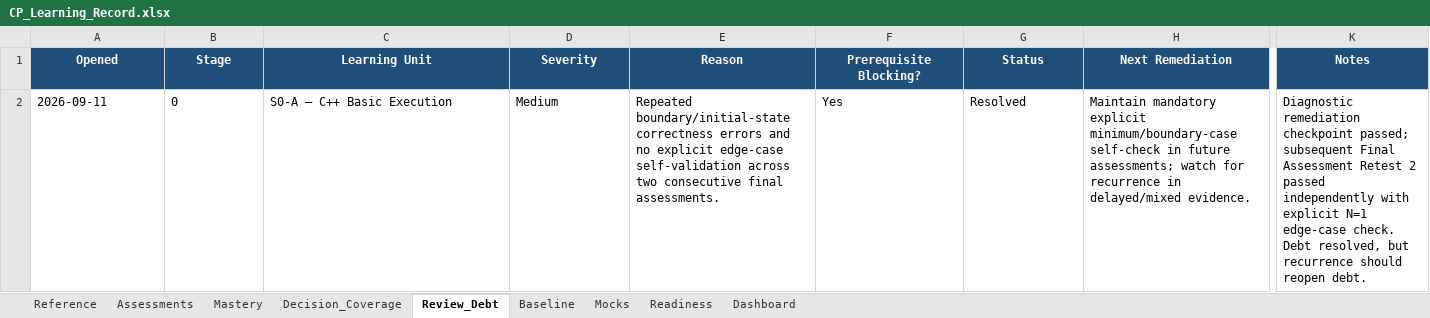
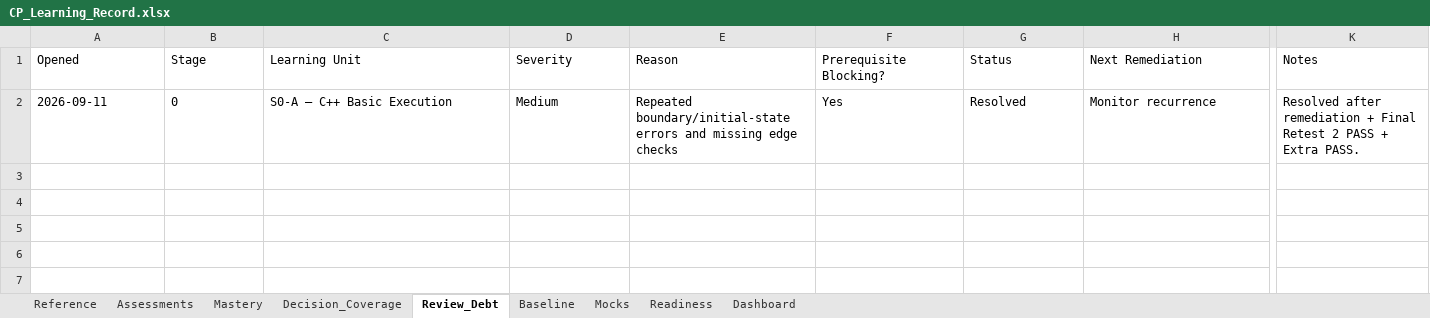
Before and after one commit to dj3r-lab/CP-with-GPT, an Excel workbook: records/CP_Learning_Record.xlsx, sheet Review_Debt, drawn as a sheet; only a part is shown, gaps mark what is left out; values as stored, in another font and other column widths than the file's, no borders; the diff covers the shown part only; the diff names each change by its address in the sheet, - before the commit and + after, or states it on an @@ line.

Commit message:
Update CP learning record after S0-A Part G PASS

```diff
--- a/records/CP_Learning_Record.xlsx (sheet Review_Debt)
+++ b/records/CP_Learning_Record.xlsx (sheet Review_Debt)
@@ A1:K1 fill: #1F4E78 → none, bold: on → off, text colour: #FFFFFF → black, alignment: center → left @@
-E2 (Reason): Repeated boundary/initial-state correctness errors and no explicit edge-case self-validation across two consecutive final assessments.
+E2 (Reason): Repeated boundary/initial-state errors and missing edge checks
-H2 (Next Remediation): Maintain mandatory explicit minimum/boundary-case self-check in future assessments; watch for recurrence in delayed/mixed evidence.
+H2 (Next Remediation): Monitor recurrence
-K2 (Notes): Diagnostic remediation checkpoint passed; subsequent Final Assessment Retest 2 passed independently with explicit N=1 edge-case check. Debt resolved, but recurrence should reopen debt.
+K2 (Notes): Resolved after remediation + Final Retest 2 PASS + Extra PASS.
```
Also changed, not shown: cell formats elsewhere in this sheet, sheet Assessments, sheet Baseline, sheet Mocks, sheet Dashboard, sheet Mastery, sheet Reference, 2 more sheets.
